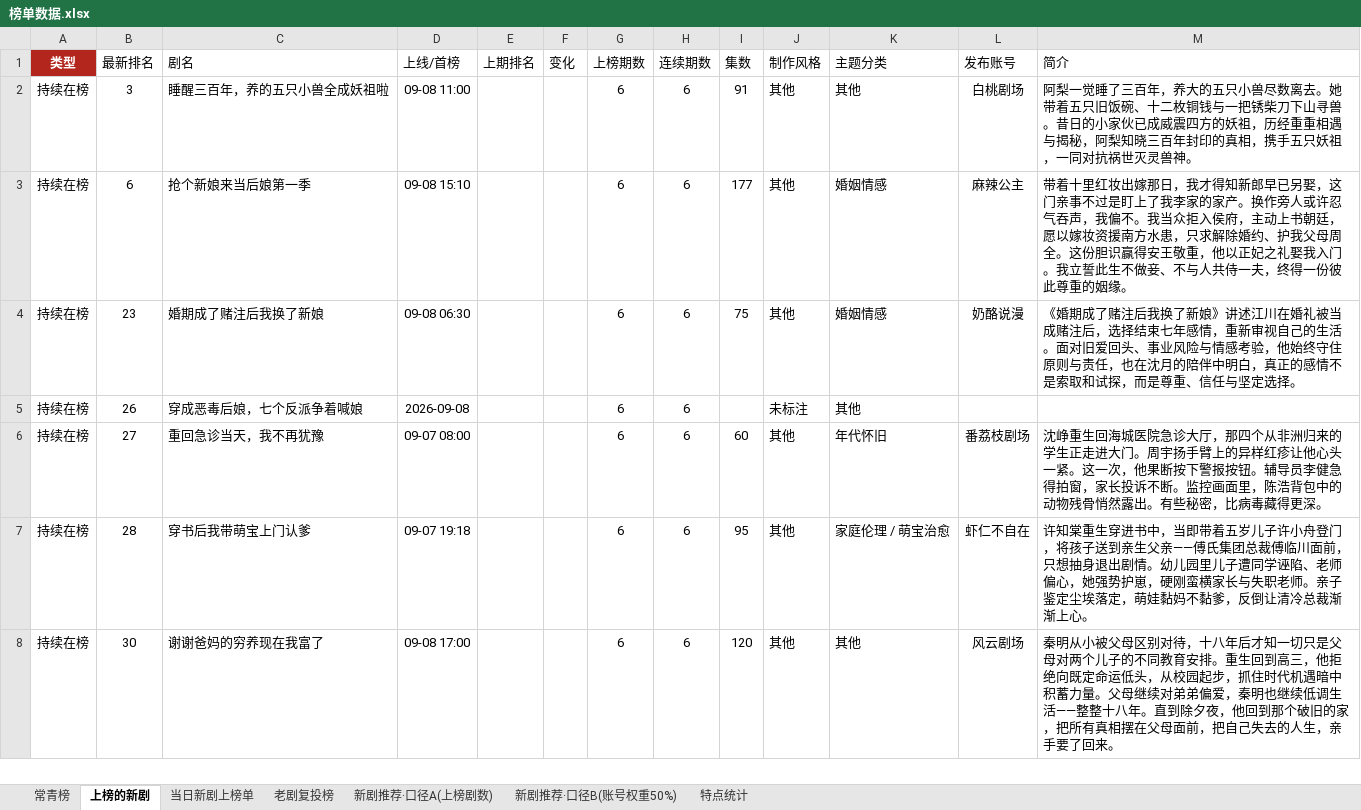
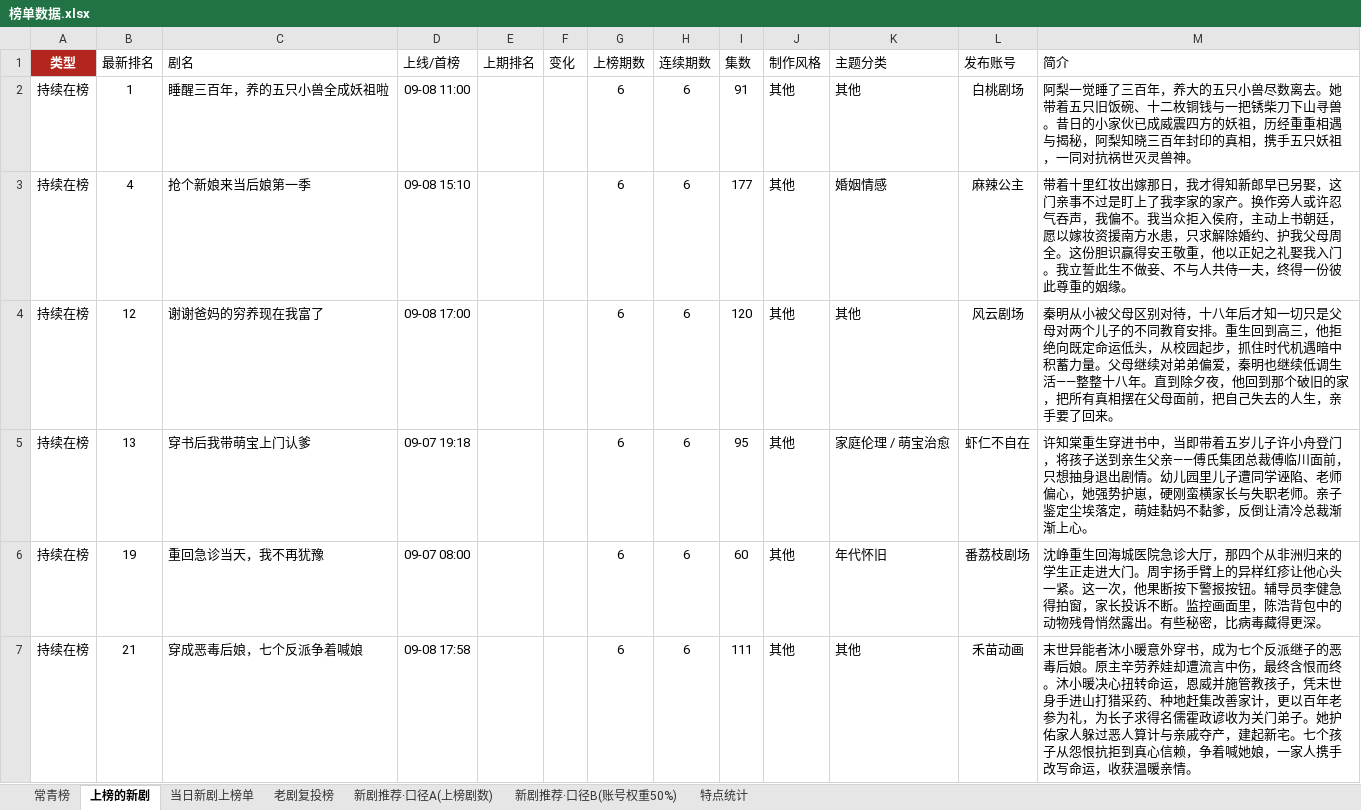
Before and after one commit to 2m247cdz9k-design/tomato-drama-rankings, an Excel workbook: 榜单数据.xlsx, sheet 上榜的新剧, drawn as a sheet; only a part is shown; values as stored, in another font and other column widths than the file's, no borders; removed rows and columns are numbered as before the commit, all else as after; the diff covers the shown part only; the diff names each change by its address in the sheet, - before the commit and + after, or states it on an @@ line.

```diff
--- a/榜单数据.xlsx (sheet 上榜的新剧)
+++ b/榜单数据.xlsx (sheet 上榜的新剧)
-B2 (最新排名): 3
+B2 (最新排名): 1
-B3 (最新排名): 6
+B3 (最新排名): 4
-row 4: 持续在榜 | 23 | 婚期成了赌注后我换了新娘 | 09-08 06:30 |  |  | 6 | 6 | 75 | 其他 | 婚姻情感 | 奶酪说漫 | 《婚期成了赌注后我换了新娘》讲述江川在婚礼被当成赌注后，选择结束七年感情，重新审视自己的生活。面对旧爱回头、事业风险与情感考验，他始终守住原则与责任，也在沈月的陪伴中明白，真正的感情不是索取和试探，而是尊重、信任与坚定选择。
-row 5: 持续在榜 | 26 | 穿成恶毒后娘，七个反派争着喊娘 | 2026-09-08 |  |  | 6 | 6 |  | 未标注 | 其他
-B4 (最新排名): 27
+B4 (最新排名): 12
-C4 (剧名): 重回急诊当天，我不再犹豫
+C4 (剧名): 谢谢爸妈的穷养现在我富了
-D4 (上线/首榜): 09-07 08:00
+D4 (上线/首榜): 09-08 17:00
-I4 (集数): 60
+I4 (集数): 120
-K4 (主题分类): 年代怀旧
+K4 (主题分类): 其他
-L4 (发布账号): 番荔枝剧场
+L4 (发布账号): 风云剧场
-M4 (简介): 沈峥重生回海城医院急诊大厅，那四个从非洲归来的学生正走进大门。周宇扬手臂上的异样红疹让他心头一紧。这一次，他果断按下警报按钮。辅导员李健急得拍窗，家长投诉不断。监控画面里，陈浩背包中的动物残骨悄然露出。有些秘密，比病毒藏得更深。
+M4 (简介): 秦明从小被父母区别对待，十八年后才知一切只是父母对两个儿子的不同教育安排。重生回到高三，他拒绝向既定命运低头，从校园起步，抓住时代机遇暗中积蓄力量。父母继续对弟弟偏爱，秦明也继续低调生活——整整十八年。直到除夕夜，他回到那个破旧的家，把所有真相摆在父母面前，把自己失去的人生，亲手要了回来。
-B5 (最新排名): 28
+B5 (最新排名): 13
+row 6: 持续在榜 | 19 | 重回急诊当天，我不再犹豫 | 09-07 08:00 |  |  | 6 | 6 | 60 | 其他 | 年代怀旧 | 番荔枝剧场 | 沈峥重生回海城医院急诊大厅，那四个从非洲归来的学生正走进大门。周宇扬手臂上的异样红疹让他心头一紧。这一次，他果断按下警报按钮。辅导员李健急得拍窗，家长投诉不断。监控画面里，陈浩背包中的动物残骨悄然露出。有些秘密，比病毒藏得更深。
-B7 (最新排名): 30
+B7 (最新排名): 21
-C7 (剧名): 谢谢爸妈的穷养现在我富了
+C7 (剧名): 穿成恶毒后娘，七个反派争着喊娘
-D7 (上线/首榜): 09-08 17:00
+D7 (上线/首榜): 09-08 17:58
-I7 (集数): 120
+I7 (集数): 111
-L7 (发布账号): 风云剧场
+L7 (发布账号): 禾苗动画
-M7 (简介): 秦明从小被父母区别对待，十八年后才知一切只是父母对两个儿子的不同教育安排。重生回到高三，他拒绝向既定命运低头，从校园起步，抓住时代机遇暗中积蓄力量。父母继续对弟弟偏爱，秦明也继续低调生活——整整十八年。直到除夕夜，他回到那个破旧的家，把所有真相摆在父母面前，把自己失去的人生，亲手要了回来。
+M7 (简介): 末世异能者沐小暖意外穿书，成为七个反派继子的恶毒后娘。原主辛劳养娃却遭流言中伤，最终含恨而终。沐小暖决心扭转命运，恩威并施管教孩子，凭末世身手进山打猎采药、种地赶集改善家计，更以百年老参为礼，为长子求得名儒霍政谚收为关门弟子。她护佑家人躲过恶人算计与亲戚夺产，建起新宅。七个孩子从怨恨抗拒到真心信赖，争着喊她娘，一家人携手改写命运，收获温暖亲情。
```
Also changed, not shown: 21 added rows, 7 removed rows and 68 edited cells elsewhere in this sheet, sheet 新剧推荐·口径A(上榜剧数), sheet 新剧推荐·口径B(账号权重50%), sheet 当日新剧上榜单, sheet 特点统计, sheet 常青榜, sheet 老剧复投榜, 2 other files.
